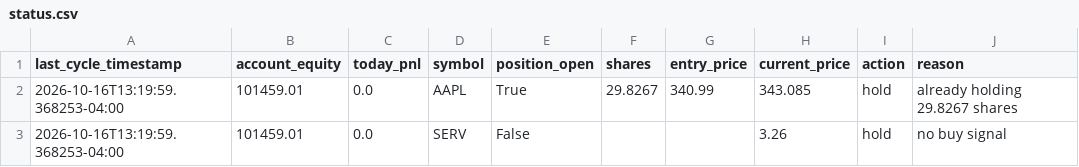
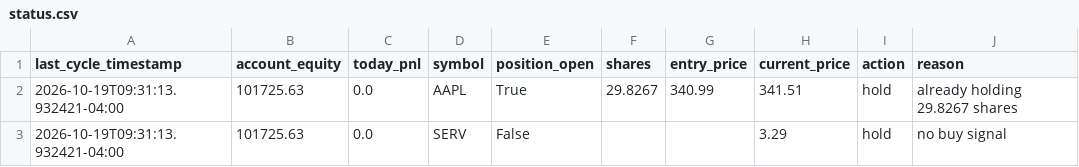
Before and after one commit to SinbadTheExplorer/graywind, a CSV file: dashboard-data/status.csv, drawn as a sheet.

```diff
--- a/dashboard-data/status.csv
+++ b/dashboard-data/status.csv
@@ -1,3 +1,3 @@
 last_cycle_timestamp,account_equity,today_pnl,symbol,position_open,shares,entry_price,current_price,action,reason
-2026-10-16T13:19:59.368253-04:00,101459.01,0.0,AAPL,True,29.8267,340.99,343.085,hold,already holding 29.8267 shares
-2026-10-16T13:19:59.368253-04:00,101459.01,0.0,SERV,False,,,3.26,hold,no buy signal
+2026-10-19T09:31:13.932421-04:00,101725.63,0.0,AAPL,True,29.8267,340.99,341.51,hold,already holding 29.8267 shares
+2026-10-19T09:31:13.932421-04:00,101725.63,0.0,SERV,False,,,3.29,hold,no buy signal
```
Also changed, not shown: dashboard-data/equity_curve.csv, state/decision_log.csv, 3 other files.
